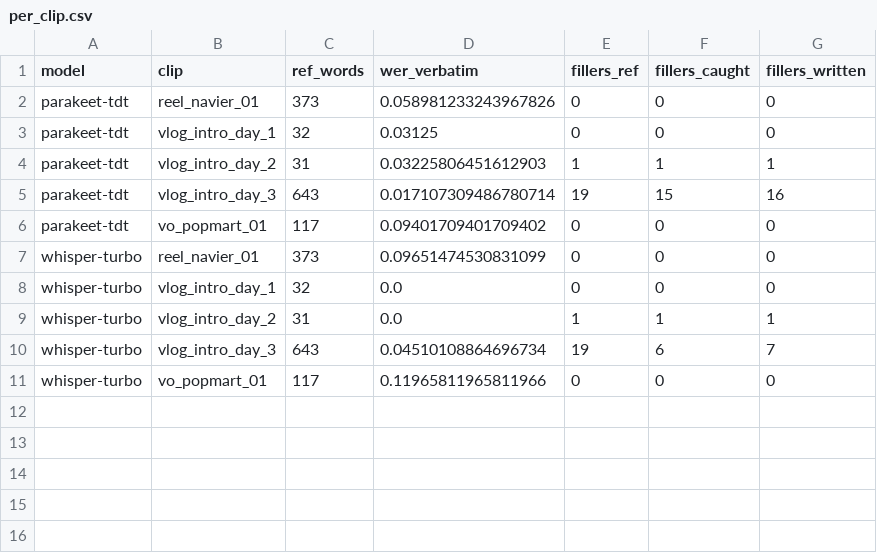
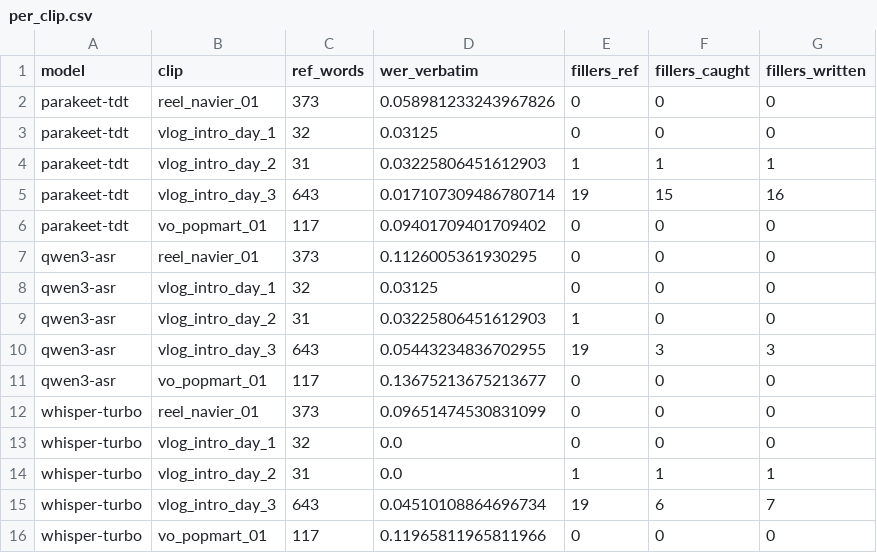
Before and after one commit to alyssasworld/edit-twin-asr-benchmark, a CSV file: results/metrics/per_clip.csv, drawn as a sheet.

```diff
--- a/results/metrics/per_clip.csv
+++ b/results/metrics/per_clip.csv
@@ -6,2 +6,7 @@ parakeet-tdt,vlog_intro_day_3,643,0.017107309486780714,19,15,16
 parakeet-tdt,vo_popmart_01,117,0.09401709401709402,0,0,0
+qwen3-asr,reel_navier_01,373,0.1126005361930295,0,0,0
+qwen3-asr,vlog_intro_day_1,32,0.03125,0,0,0
+qwen3-asr,vlog_intro_day_2,31,0.03225806451612903,1,0,0
+qwen3-asr,vlog_intro_day_3,643,0.05443234836702955,19,3,3
+qwen3-asr,vo_popmart_01,117,0.13675213675213677,0,0,0
 whisper-turbo,reel_navier_01,373,0.09651474530831099,0,0,0
```
Also changed, not shown: results/metrics/summary.csv, 1 other file.
